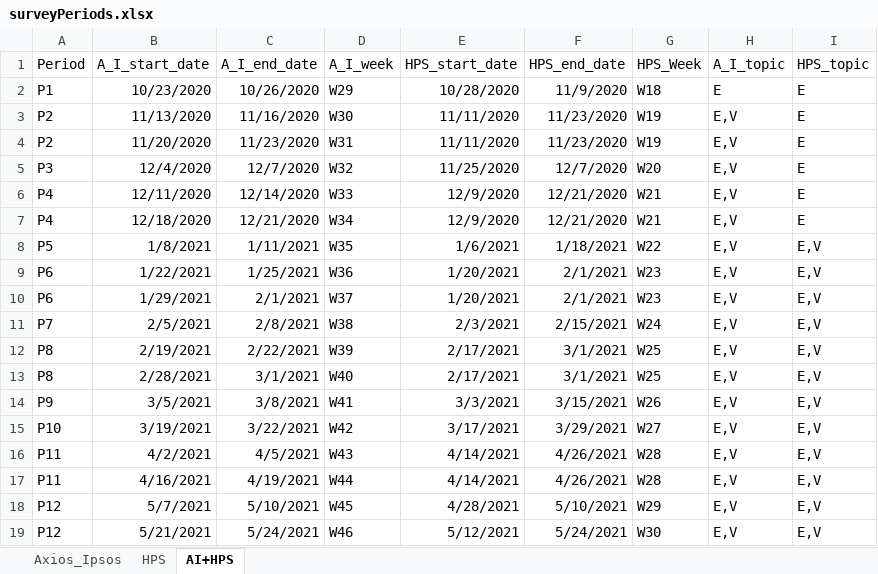
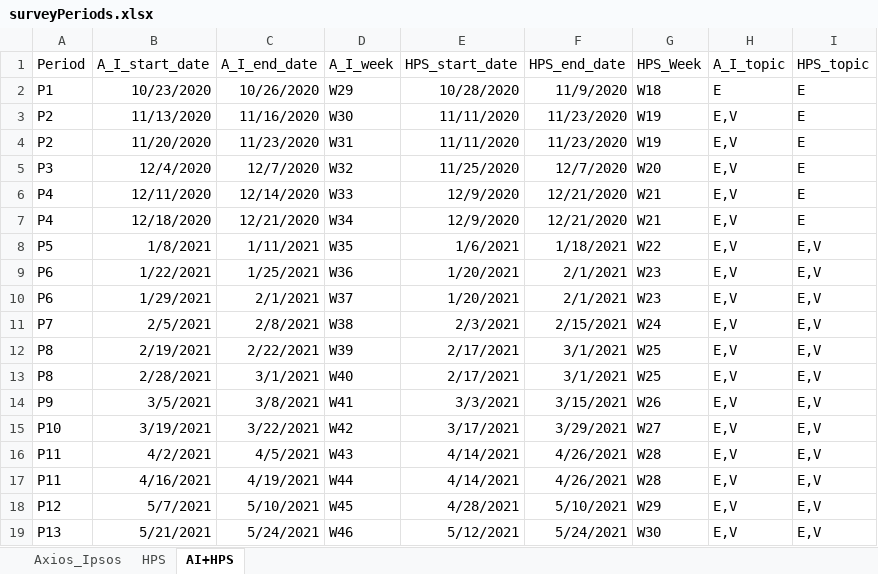
Before and after one commit to factitious/survey_v_social_media, an Excel workbook: Methods/Scripts/Surveys/table_details/surveyPeriods.xlsx, sheet AI+HPS, drawn as a sheet; values as stored, in another font and other column widths than the file's, no borders; the diff names each change by its address in the sheet, - before the commit and + after, or states it on an @@ line.

```diff
--- a/Methods/Scripts/Surveys/table_details/surveyPeriods.xlsx (sheet AI+HPS)
+++ b/Methods/Scripts/Surveys/table_details/surveyPeriods.xlsx (sheet AI+HPS)
-A19 (Period): P12
+A19 (Period): P13
```
Also changed, not shown: 3 other files.
